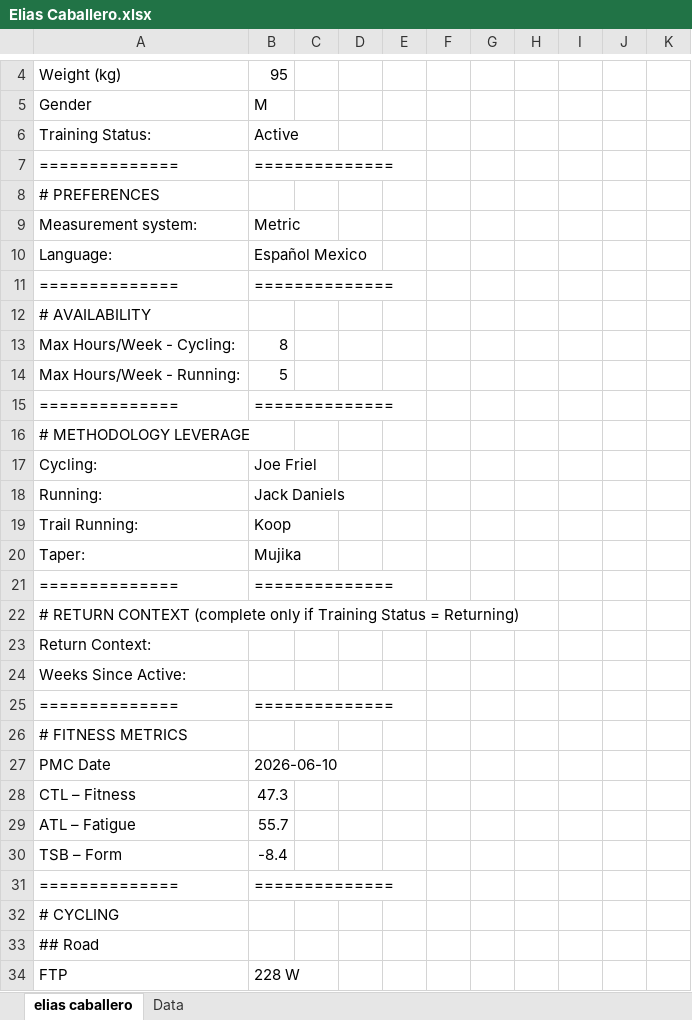
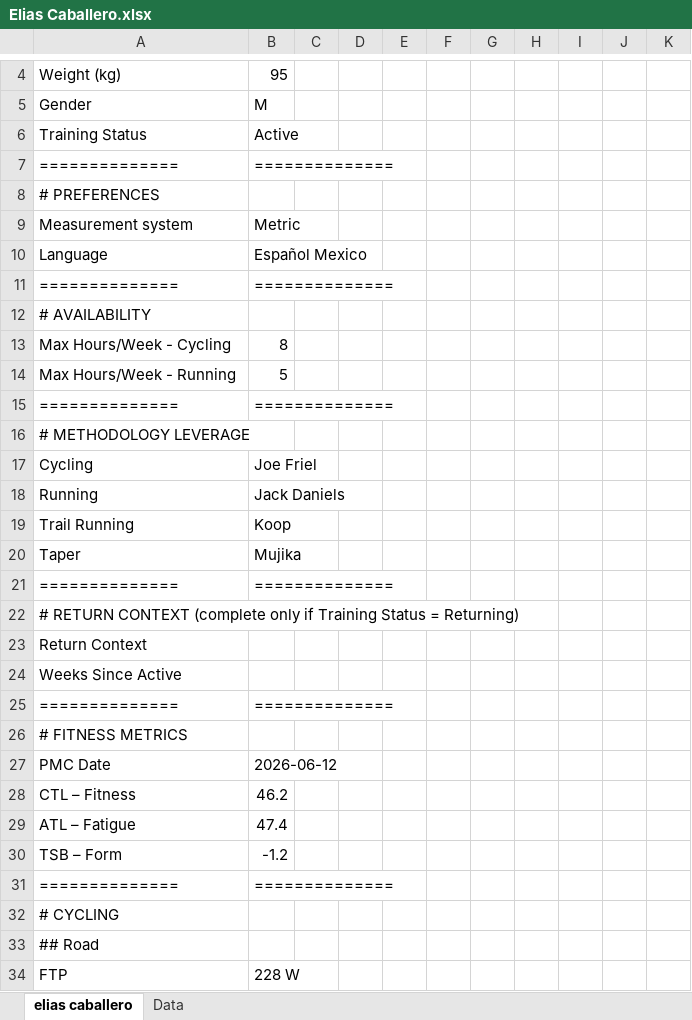
Before and after one commit to infamemp/infame-Elite-Endurance-Coach, an Excel workbook: Excel to MD Converter/Elias Caballero.xlsx, sheet elias caballero, drawn as a sheet; only a part is shown, gaps mark what is left out; values as stored, in another font and other column widths than the file's, no cell formats; the diff covers the shown part only; the diff names each change by its address in the sheet, - before the commit and + after, or states it on an @@ line.

```diff
--- a/Excel to MD Converter/Elias Caballero.xlsx (sheet elias caballero)
+++ b/Excel to MD Converter/Elias Caballero.xlsx (sheet elias caballero)
-A6: Training Status:
+A6: Training Status
-A9: Measurement system:
+A9: Measurement system
-A10: Language:
+A10: Language
-A13: Max Hours/Week - Cycling:
+A13: Max Hours/Week - Cycling
-A14: Max Hours/Week - Running:
+A14: Max Hours/Week - Running
-A17: Cycling:
+A17: Cycling
-A18: Running:
+A18: Running
-A19: Trail Running:
+A19: Trail Running
-A20: Taper:
+A20: Taper
-A23: Return Context:
+A23: Return Context
-A24: Weeks Since Active:
+A24: Weeks Since Active
-B27: 2026-06-10
+B27: 2026-06-12
-B28: 47.3
+B28: 46.2
-B29: 55.7
+B29: 47.4
-B30: -8.4
+B30: -1.2
```
Also changed, not shown: 2 added rows, 3 removed rows and 54 edited cells elsewhere in this sheet, sheet Data, cell formats, Athlete Template/athletes_report_production.xlsx, 4 other files.
